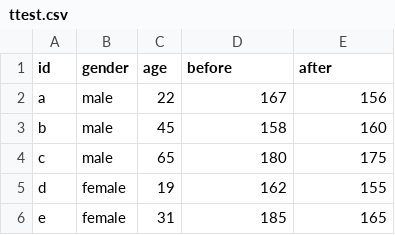
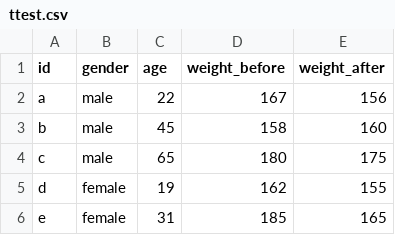
Before and after one commit to khorrom-khan/data, a CSV file: ttest.csv, drawn as a sheet; only a part is shown.

Commit message:
Update ttest.csv

```diff
--- a/ttest.csv
+++ b/ttest.csv
@@ -1,2 +1,2 @@
-id,gender,age,before,after
+id,gender,age,weight_before,weight_after
 a,male,22,167,156
```
